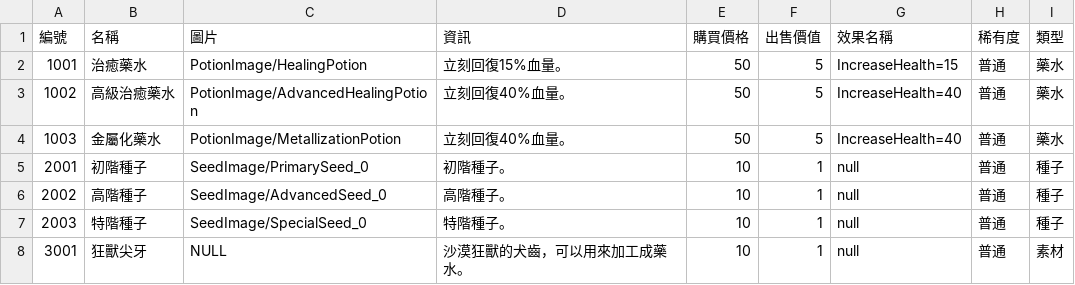
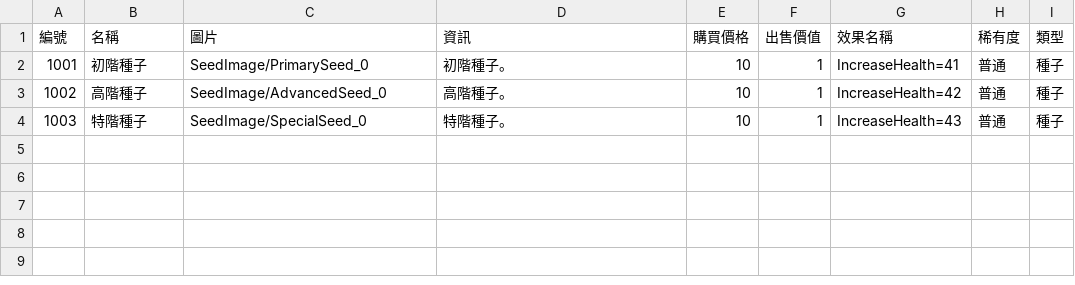
Before and after one commit to yucheng0210/Card, a CSV file: Assets/StreamingAssets/ITEMLIST.csv, drawn as a sheet.

```diff
--- a/Assets/StreamingAssets/ITEMLIST.csv
+++ b/Assets/StreamingAssets/ITEMLIST.csv
@@ -1,8 +1,4 @@
 編號,名稱,圖片,資訊,購買價格,出售價值,效果名稱,稀有度,類型
-1001,治癒藥水,PotionImage/HealingPotion,立刻回復15%血量。,50,5,IncreaseHealth=15,普通,藥水
-1002,高級治癒藥水,PotionImage/AdvancedHealingPotion,立刻回復40%血量。,50,5,IncreaseHealth=40,普通,藥水
-1003,金屬化藥水,PotionImage/MetallizationPotion,立刻回復40%血量。,50,5,IncreaseHealth=40,普通,藥水
-2001,初階種子,SeedImage/PrimarySeed_0,初階種子。,10,1,null,普通,種子
-2002,高階種子,SeedImage/AdvancedSeed_0,高階種子。,10,1,null,普通,種子
-2003,特階種子,SeedImage/SpecialSeed_0,特階種子。,10,1,null,普通,種子
-3001,狂獸尖牙,NULL,沙漠狂獸的犬齒，可以用來加工成藥水。,10,1,null,普通,素材
+1001,初階種子,SeedImage/PrimarySeed_0,初階種子。,10,1,IncreaseHealth=41,普通,種子
+1002,高階種子,SeedImage/AdvancedSeed_0,高階種子。,10,1,IncreaseHealth=42,普通,種子
+1003,特階種子,SeedImage/SpecialSeed_0,特階種子。,10,1,IncreaseHealth=43,普通,種子
```
Also changed, not shown: Assets/StreamingAssets/POTIONLIST.csv, 14 other files.
